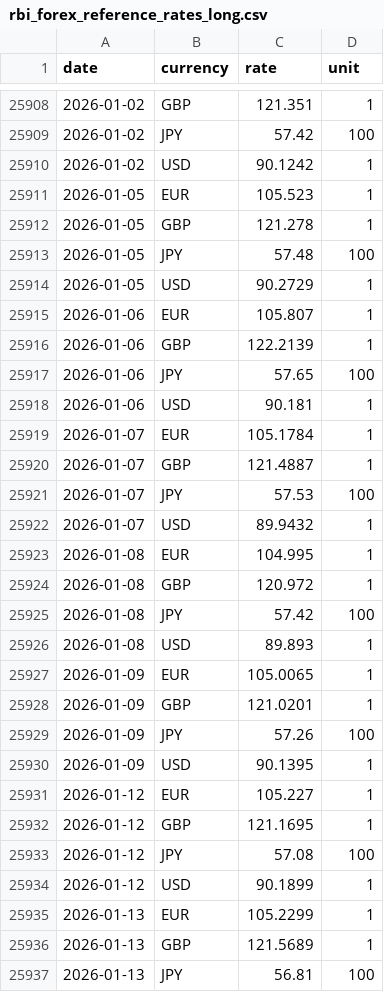
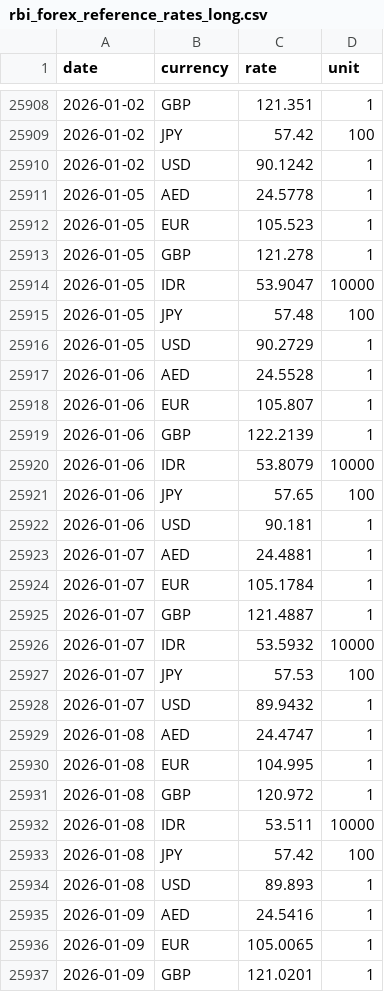
Before and after one commit to the-solipsist/rbi-forex-reference-rates, a CSV file: rbi_forex_reference_rates_long.csv, drawn as a sheet; only a part is shown, gaps mark what is left out; the shorter side is filled out with more unchanged rows; the diff covers the shown part only; the diff names each change by its address in the sheet, - before the commit and + after, or states it on an @@ line.

Commit message:
Complete AED/IDR history (Jan 2026 onset) + IBJA closes and SGB series
- long/wide/parquet/README: +24 AED/IDR rows (2026-01-05..21) from FBIL JSON API;
  FBIL began publishing AED/IDR in Jan 2026, so this completes them from inception.
- data/ibja_gold_closes.csv: new seed — journal 916 back to 2017 + daily 999/916/silver
  captures (May-Sep 2026), full purity schema (999/995/916/750/585/silver).
- data/sgb_tranches.csv + data/sgb_redemption.csv: RBI-rule derived premature-
  redemption prices (3-day IBJA 999 average); 8/8 verified against press releases.
- scripts/derive_sgb_redemption.py: the derivation, runnable offline.

```diff
--- a/rbi_forex_reference_rates_long.csv
+++ b/rbi_forex_reference_rates_long.csv
+row 25911: 2026-01-05 | AED | 24.5778 | 1
+row 25914: 2026-01-05 | IDR | 53.9047 | 10000
+row 25917: 2026-01-06 | AED | 24.5528 | 1
+row 25920: 2026-01-06 | IDR | 53.8079 | 10000
+row 25923: 2026-01-07 | AED | 24.4881 | 1
+row 25926: 2026-01-07 | IDR | 53.5932 | 10000
+row 25929: 2026-01-08 | AED | 24.4747 | 1
+row 25932: 2026-01-08 | IDR | 53.511 | 10000
+row 25935: 2026-01-09 | AED | 24.5416 | 1
```
Also changed, not shown: 15 added rows elsewhere in this file, rbi_forex_reference_rates_wide.csv, 6 other files.
